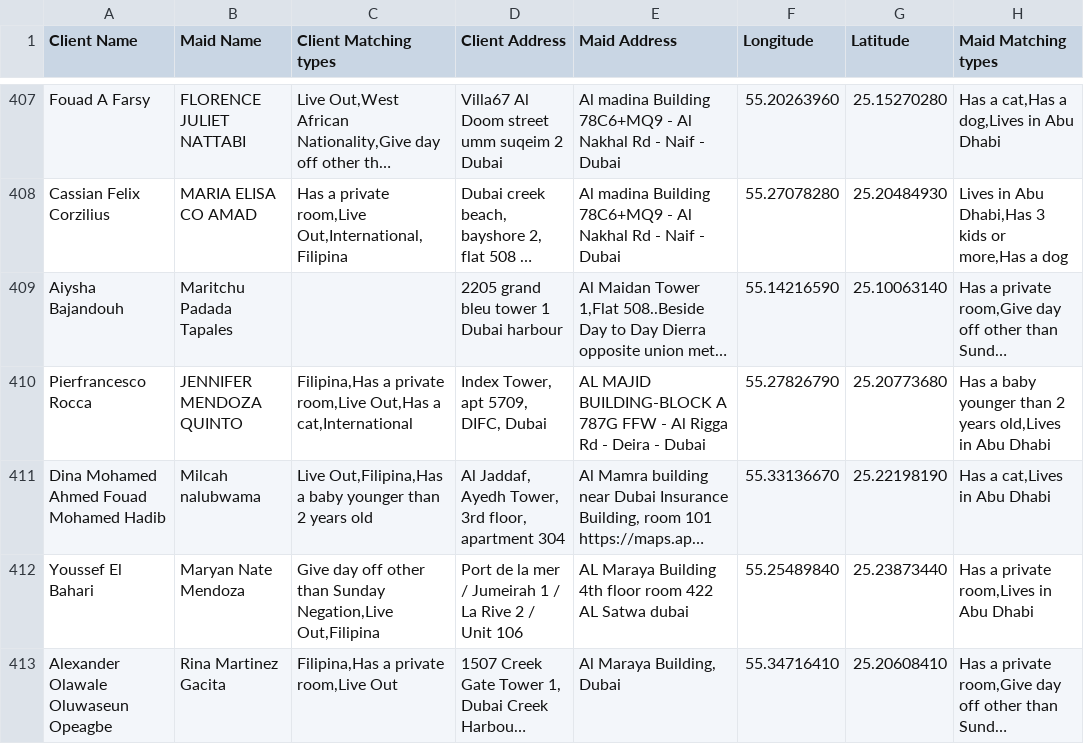
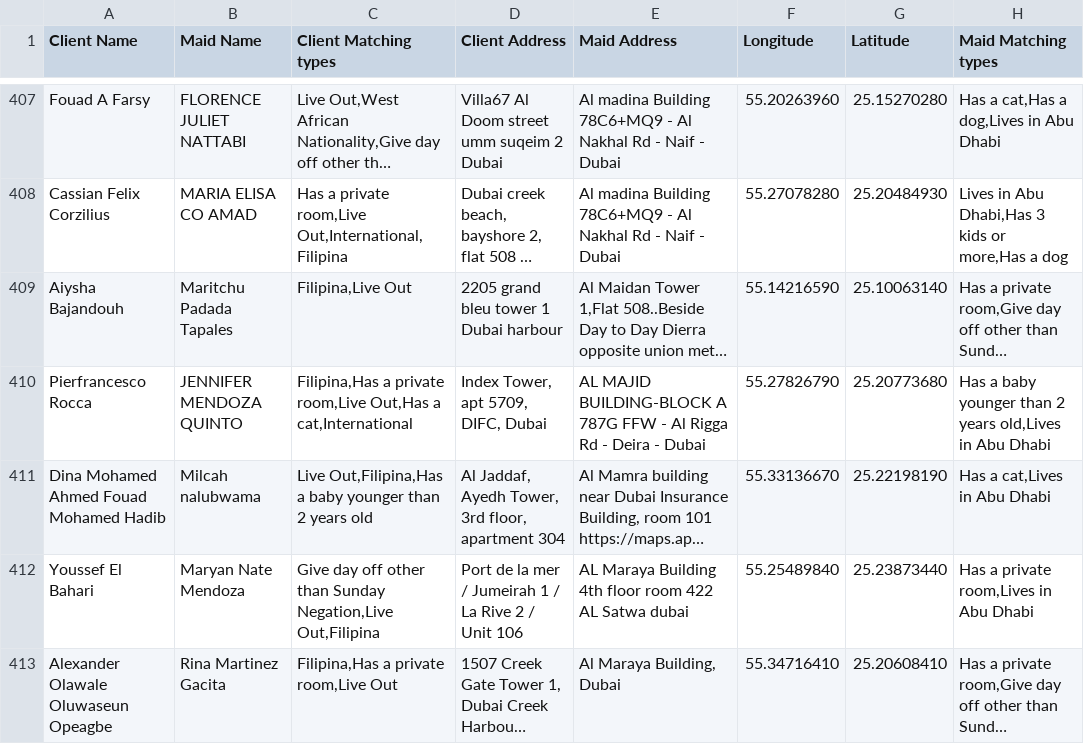
Before and after one commit to charbelchdid/map, a CSV file: ActiveClients.csv, drawn as a sheet; only a part is shown, gaps mark what is left out; long unchanged cells end in …; the diff names each change by its address in the sheet, - before the commit and + after, or states it on an @@ line.

Commit message:
Update Live-out Clients Tracking   AVAILABLE CSV on 2025-11-07T09:29:53.414Z

```diff
--- a/ActiveClients.csv
+++ b/ActiveClients.csv
-C409 (Client Matching types): (empty)
+C409 (Client Matching types): Filipina,Live Out
```
